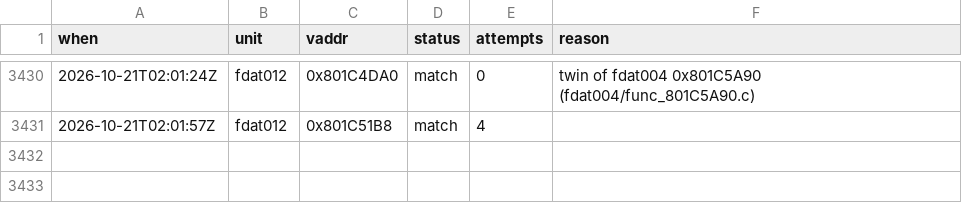
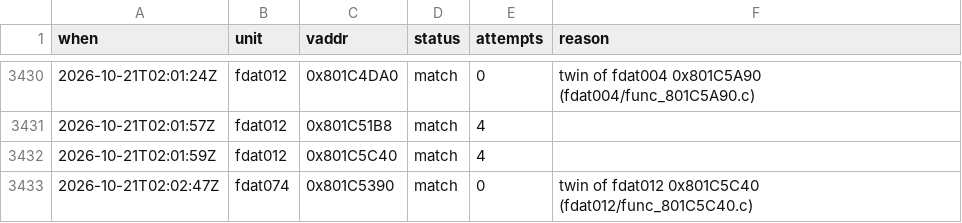
Before and after one commit to byroweb/AC1_RE, a TSV file: tools/loop/ledger.tsv, drawn as a sheet; only a part is shown, gaps mark what is left out; the diff names each change by its address in the sheet, - before the commit and + after, or states it on an @@ line.

```diff
--- a/tools/loop/ledger.tsv
+++ b/tools/loop/ledger.tsv
+row 3432: 2026-10-21T02:01:59Z | fdat012 | 0x801C5C40 | match | 4
+row 3433: 2026-10-21T02:02:47Z | fdat074 | 0x801C5390 | match | 0 | twin of fdat012 0x801C5C40 (fdat012/func_801C5C40.c)
```
Also changed, not shown: re/match/manifest.tsv, re/match/twin_replay.tsv, 1 other file.
